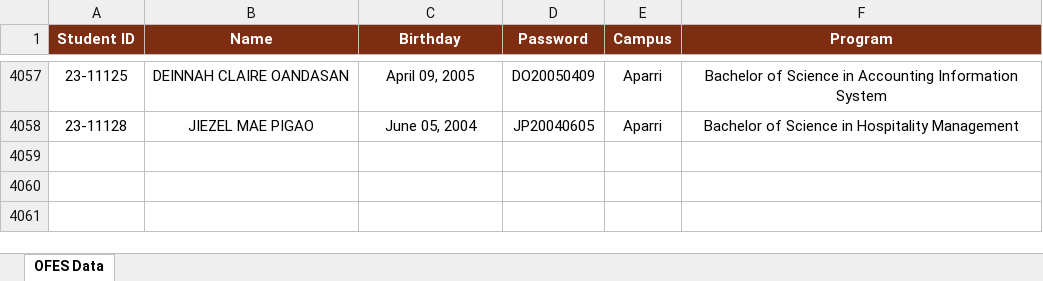
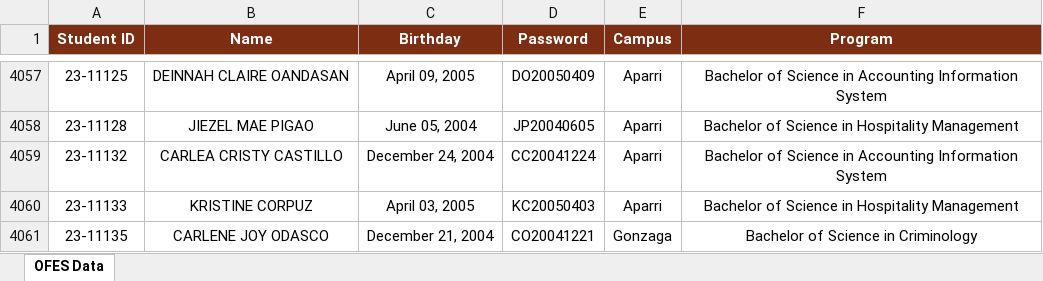
Before and after one commit to ricfx861-sys/fdcv-g-vdsfvg, an Excel workbook: ofes_data.xlsx, sheet OFES Data, drawn as a sheet; only a part is shown, gaps mark what is left out; values as stored, in another font and other column widths than the file's, no borders; the diff names each change by its address in the sheet, - before the commit and + after, or states it on an @@ line.

```diff
--- a/ofes_data.xlsx (sheet OFES Data)
+++ b/ofes_data.xlsx (sheet OFES Data)
+row 4059: 23-11132 | CARLEA CRISTY CASTILLO | December 24, 2004 | CC20041224 | Aparri | Bachelor of Science in Accounting Information System
+row 4060: 23-11133 | KRISTINE CORPUZ | April 03, 2005 | KC20050403 | Aparri | Bachelor of Science in Hospitality Management
+row 4061: 23-11135 | CARLENE JOY ODASCO | December 21, 2004 | CO20041221 | Gonzaga | Bachelor of Science in Criminology
```
Also changed, not shown: 1 other file.
